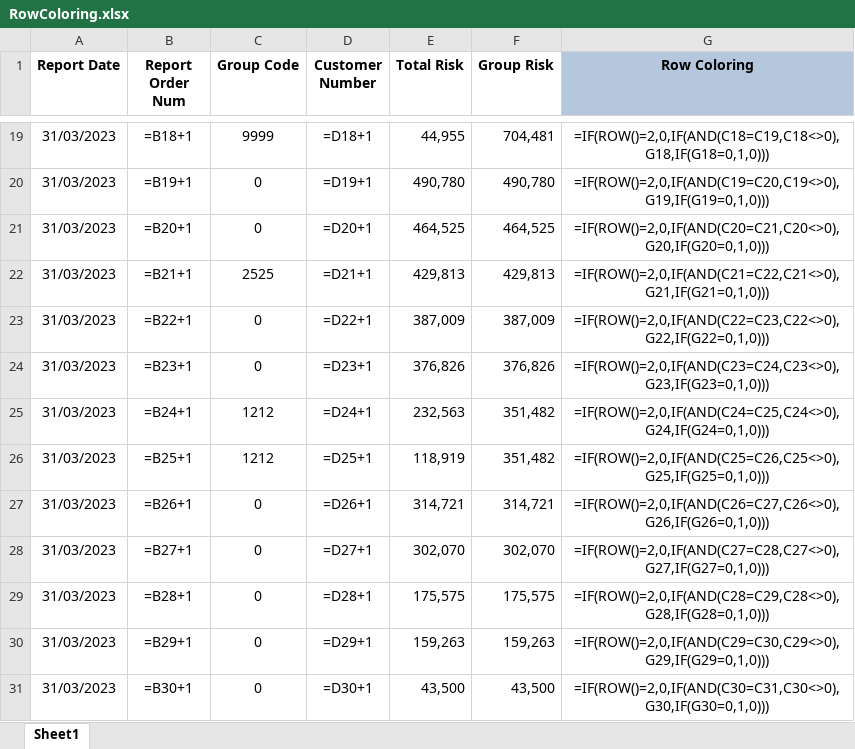
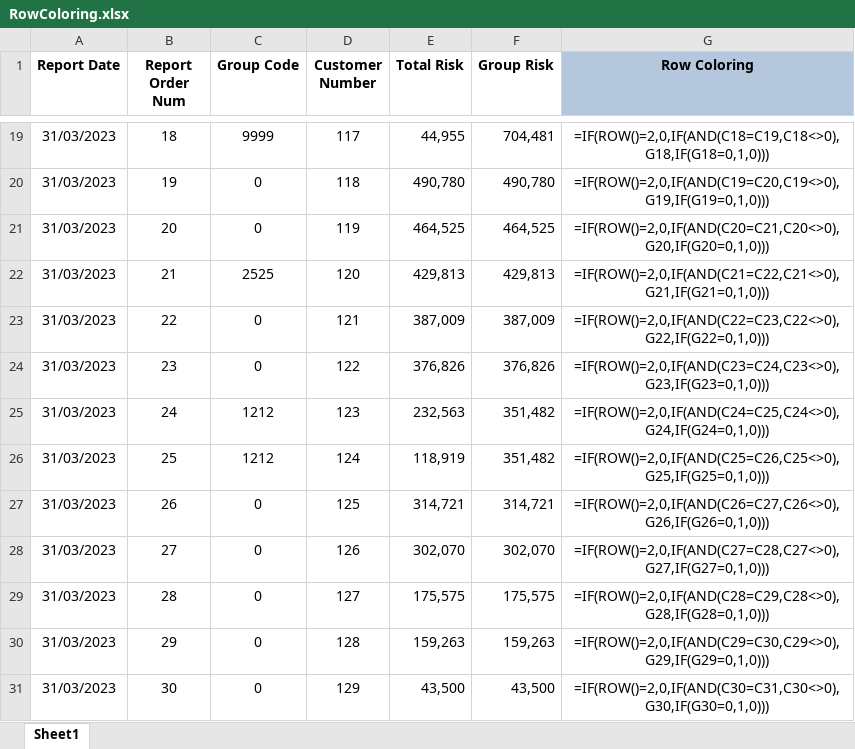
Before and after one commit to onurdemircioglu/my-blog, an Excel workbook: Coloring Rows Based on Value/RowColoring.xlsx, sheet Sheet1, drawn as a sheet; only a part is shown, gaps mark what is left out; values as stored, in another font and other column widths than the file's, no borders; formulas are shown in place of their values; conditional formats not drawn; the diff covers the shown part only; the diff names each change by its address in the sheet, - before the commit and + after, or states it on an @@ line.

```diff
--- a/Coloring Rows Based on Value/RowColoring.xlsx (sheet Sheet1)
+++ b/Coloring Rows Based on Value/RowColoring.xlsx (sheet Sheet1)
-B19 (Report Order Num): =B18+1
+B19 (Report Order Num): 18
-D19 (Customer Number): =D18+1
+D19 (Customer Number): 117
-B20 (Report Order Num): =B19+1
+B20 (Report Order Num): 19
-D20 (Customer Number): =D19+1
+D20 (Customer Number): 118
-B21 (Report Order Num): =B20+1
+B21 (Report Order Num): 20
-D21 (Customer Number): =D20+1
+D21 (Customer Number): 119
-B22 (Report Order Num): =B21+1
+B22 (Report Order Num): 21
-D22 (Customer Number): =D21+1
+D22 (Customer Number): 120
-B23 (Report Order Num): =B22+1
+B23 (Report Order Num): 22
-D23 (Customer Number): =D22+1
+D23 (Customer Number): 121
-B24 (Report Order Num): =B23+1
+B24 (Report Order Num): 23
-D24 (Customer Number): =D23+1
+D24 (Customer Number): 122
-B25 (Report Order Num): =B24+1
+B25 (Report Order Num): 24
-D25 (Customer Number): =D24+1
+D25 (Customer Number): 123
-B26 (Report Order Num): =B25+1
+B26 (Report Order Num): 25
-D26 (Customer Number): =D25+1
+D26 (Customer Number): 124
-B27 (Report Order Num): =B26+1
+B27 (Report Order Num): 26
-D27 (Customer Number): =D26+1
+D27 (Customer Number): 125
-B28 (Report Order Num): =B27+1
+B28 (Report Order Num): 27
-D28 (Customer Number): =D27+1
+D28 (Customer Number): 126
-B29 (Report Order Num): =B28+1
+B29 (Report Order Num): 28
-D29 (Customer Number): =D28+1
+D29 (Customer Number): 127
-B30 (Report Order Num): =B29+1
+B30 (Report Order Num): 29
-D30 (Customer Number): =D29+1
+D30 (Customer Number): 128
-B31 (Report Order Num): =B30+1
+B31 (Report Order Num): 30
-D31 (Customer Number): =D30+1
+D31 (Customer Number): 129
```
Also changed, not shown: 32 edited cells elsewhere in this sheet, Coloring Rows Based on Value/RowColoring.xlsm.
